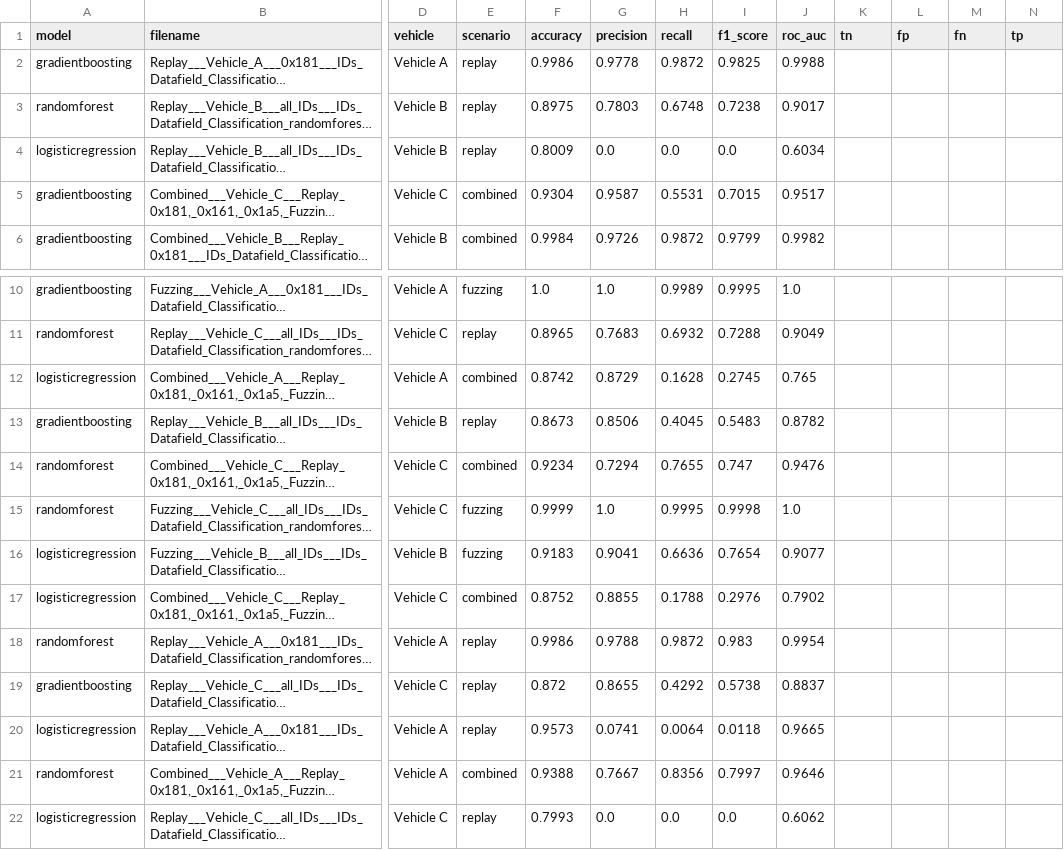
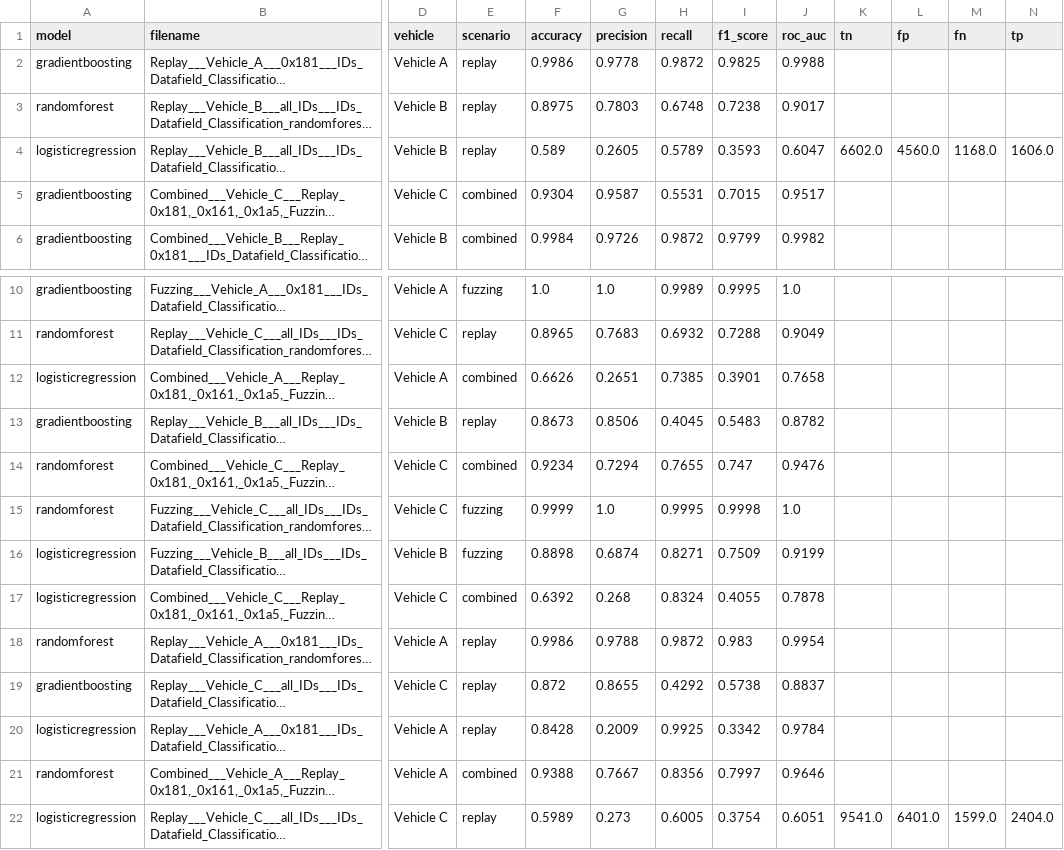
Before and after one commit to Adrian-Apostu/CAN-IDS, a CSV file: results_summary.csv, drawn as a sheet; only a part is shown, gaps mark what is left out; long unchanged cells end in …; the diff covers the shown part only; the diff names each change by its address in the sheet, - before the commit and + after, or states it on an @@ line.

```diff
--- a/results_summary.csv
+++ b/results_summary.csv
-F4 (accuracy): 0.8009
+F4 (accuracy): 0.589
-G4 (precision): 0.0
+G4 (precision): 0.2605
-H4 (recall): 0.0
+H4 (recall): 0.5789
-I4 (f1_score): 0.0
+I4 (f1_score): 0.3593
-J4 (roc_auc): 0.6034
+J4 (roc_auc): 0.6047
-K4 (tn): (empty)
+K4 (tn): 6602.0
-L4 (fp): (empty)
+L4 (fp): 4560.0
-M4 (fn): (empty)
+M4 (fn): 1168.0
-N4 (tp): (empty)
+N4 (tp): 1606.0
-F12 (accuracy): 0.8742
+F12 (accuracy): 0.6626
-G12 (precision): 0.8729
+G12 (precision): 0.2651
-H12 (recall): 0.1628
+H12 (recall): 0.7385
-I12 (f1_score): 0.2745
+I12 (f1_score): 0.3901
-J12 (roc_auc): 0.765
+J12 (roc_auc): 0.7658
-F16 (accuracy): 0.9183
+F16 (accuracy): 0.8898
-G16 (precision): 0.9041
+G16 (precision): 0.6874
-H16 (recall): 0.6636
+H16 (recall): 0.8271
-I16 (f1_score): 0.7654
+I16 (f1_score): 0.7509
-J16 (roc_auc): 0.9077
+J16 (roc_auc): 0.9199
-F17 (accuracy): 0.8752
+F17 (accuracy): 0.6392
-G17 (precision): 0.8855
+G17 (precision): 0.268
-H17 (recall): 0.1788
+H17 (recall): 0.8324
-I17 (f1_score): 0.2976
+I17 (f1_score): 0.4055
-J17 (roc_auc): 0.7902
+J17 (roc_auc): 0.7878
-F20 (accuracy): 0.9573
+F20 (accuracy): 0.8428
-G20 (precision): 0.0741
+G20 (precision): 0.2009
-H20 (recall): 0.0064
+H20 (recall): 0.9925
-I20 (f1_score): 0.0118
+I20 (f1_score): 0.3342
-J20 (roc_auc): 0.9665
+J20 (roc_auc): 0.9784
-F22 (accuracy): 0.7993
+F22 (accuracy): 0.5989
-G22 (precision): 0.0
+G22 (precision): 0.273
-H22 (recall): 0.0
+H22 (recall): 0.6005
-I22 (f1_score): 0.0
+I22 (f1_score): 0.3754
-J22 (roc_auc): 0.6062
+J22 (roc_auc): 0.6051
-K22 (tn): (empty)
+K22 (tn): 9541.0
-L22 (fp): (empty)
+L22 (fp): 6401.0
-M22 (fn): (empty)
+M22 (fn): 1599.0
-N22 (tp): (empty)
+N22 (tp): 2404.0
```
Also changed, not shown: 15 edited cells elsewhere in this file, 13 other files.
